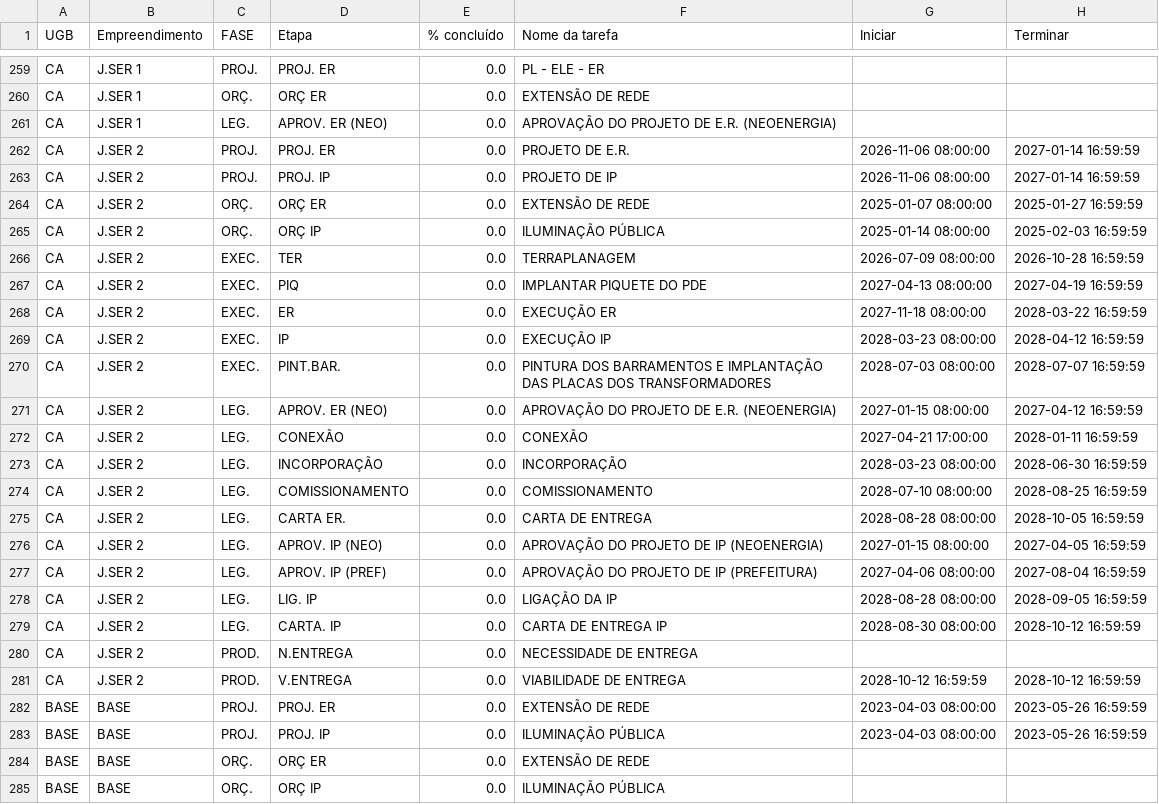
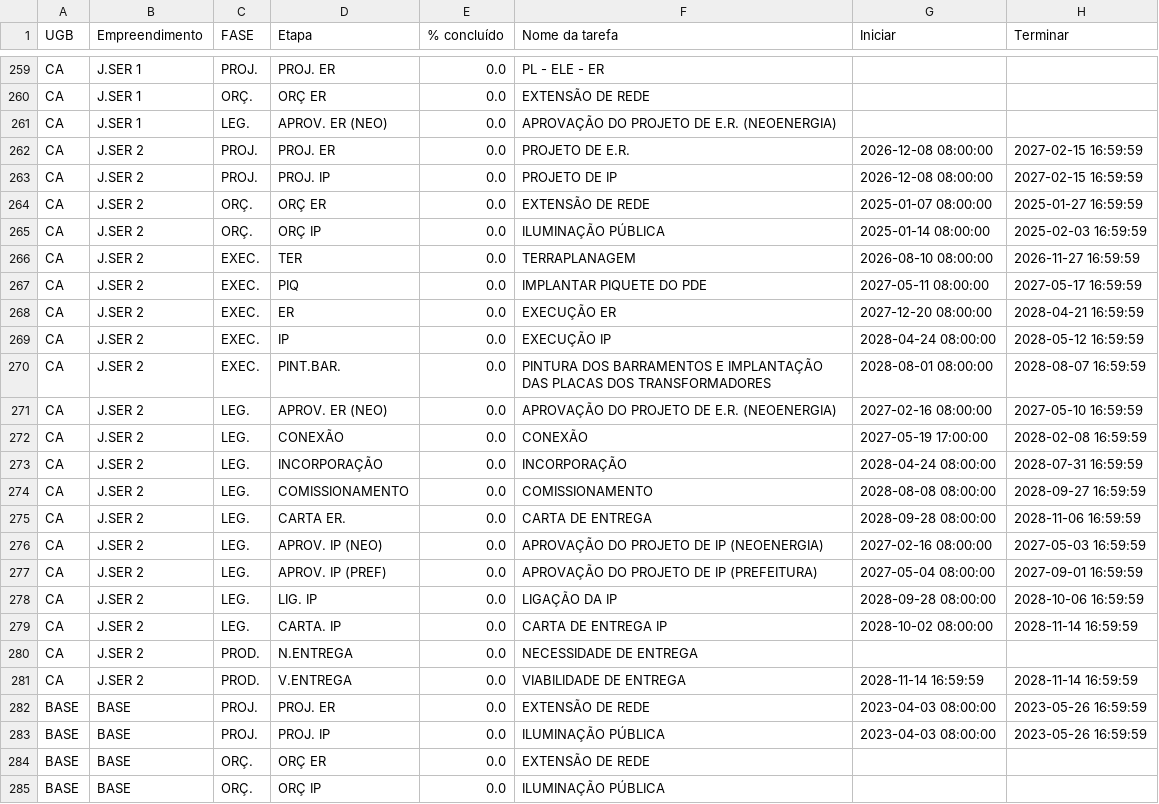
Before and after one commit to V-M-planejamento/NEOENERGIA, a CSV file: Dados Reais Tratados e Ordenados.csv, drawn as a sheet; only a part is shown, gaps mark what is left out; the diff covers the shown part only.

Commit message:
update
Cores + filtragem por fases

```diff
--- a/Dados Reais Tratados e Ordenados.csv
+++ b/Dados Reais Tratados e Ordenados.csv
@@ -261,22 +261,22 @@ CA,J.SER 1,ORÇ.,ORÇ ER,0.0,EXTENSÃO DE REDE,,
 CA,J.SER 1,LEG.,APROV. ER (NEO),0.0,APROVAÇÃO DO PROJETO DE E.R. (NEOENERGIA),,
-CA,J.SER 2,PROJ.,PROJ. ER,0.0,PROJETO DE E.R.,2026-11-06 08:00:00,2027-01-14 16:59:59
-CA,J.SER 2,PROJ.,PROJ. IP,0.0,PROJETO DE IP,2026-11-06 08:00:00,2027-01-14 16:59:59
+CA,J.SER 2,PROJ.,PROJ. ER,0.0,PROJETO DE E.R.,2026-12-08 08:00:00,2027-02-15 16:59:59
+CA,J.SER 2,PROJ.,PROJ. IP,0.0,PROJETO DE IP,2026-12-08 08:00:00,2027-02-15 16:59:59
 CA,J.SER 2,ORÇ.,ORÇ ER,0.0,EXTENSÃO DE REDE,2025-01-07 08:00:00,2025-01-27 16:59:59
 CA,J.SER 2,ORÇ.,ORÇ IP,0.0,ILUMINAÇÃO PÚBLICA,2025-01-14 08:00:00,2025-02-03 16:59:59
-CA,J.SER 2,EXEC.,TER,0.0,TERRAPLANAGEM,2026-07-09 08:00:00,2026-10-28 16:59:59
-CA,J.SER 2,EXEC.,PIQ,0.0,IMPLANTAR PIQUETE DO PDE,2027-04-13 08:00:00,2027-04-19 16:59:59
-CA,J.SER 2,EXEC.,ER,0.0,EXECUÇÃO ER,2027-11-18 08:00:00,2028-03-22 16:59:59
-CA,J.SER 2,EXEC.,IP,0.0,EXECUÇÃO IP,2028-03-23 08:00:00,2028-04-12 16:59:59
-CA,J.SER 2,EXEC.,PINT.BAR.,0.0,PINTURA DOS BARRAMENTOS E IMPLANTAÇÃO DAS PLACAS DOS TRANSFORMADORES,2028-07-03 08:00:00,2028-07-07 16:59:59
-CA,J.SER 2,LEG.,APROV. ER (NEO),0.0,APROVAÇÃO DO PROJETO DE E.R. (NEOENERGIA),2027-01-15 08:00:00,2027-04-12 16:59:59
-CA,J.SER 2,LEG.,CONEXÃO,0.0,CONEXÃO,2027-04-21 17:00:00,2028-01-11 16:59:59
-CA,J.SER 2,LEG.,INCORPORAÇÃO,0.0,INCORPORAÇÃO,2028-03-23 08:00:00,2028-06-30 16:59:59
-CA,J.SER 2,LEG.,COMISSIONAMENTO,0.0,COMISSIONAMENTO,2028-07-10 08:00:00,2028-08-25 16:59:59
-CA,J.SER 2,LEG.,CARTA ER.,0.0,CARTA DE ENTREGA,2028-08-28 08:00:00,2028-10-05 16:59:59
-CA,J.SER 2,LEG.,APROV. IP (NEO),0.0,APROVAÇÃO DO PROJETO DE IP (NEOENERGIA),2027-01-15 08:00:00,2027-04-05 16:59:59
-CA,J.SER 2,LEG.,APROV. IP (PREF),0.0,APROVAÇÃO DO PROJETO DE IP (PREFEITURA),2027-04-06 08:00:00,2027-08-04 16:59:59
-CA,J.SER 2,LEG.,LIG. IP,0.0,LIGAÇÃO DA IP,2028-08-28 08:00:00,2028-09-05 16:59:59
-CA,J.SER 2,LEG.,CARTA. IP,0.0,CARTA DE ENTREGA IP,2028-08-30 08:00:00,2028-10-12 16:59:59
+CA,J.SER 2,EXEC.,TER,0.0,TERRAPLANAGEM,2026-08-10 08:00:00,2026-11-27 16:59:59
+CA,J.SER 2,EXEC.,PIQ,0.0,IMPLANTAR PIQUETE DO PDE,2027-05-11 08:00:00,2027-05-17 16:59:59
+CA,J.SER 2,EXEC.,ER,0.0,EXECUÇÃO ER,2027-12-20 08:00:00,2028-04-21 16:59:59
+CA,J.SER 2,EXEC.,IP,0.0,EXECUÇÃO IP,2028-04-24 08:00:00,2028-05-12 16:59:59
+CA,J.SER 2,EXEC.,PINT.BAR.,0.0,PINTURA DOS BARRAMENTOS E IMPLANTAÇÃO DAS PLACAS DOS TRANSFORMADORES,2028-08-01 08:00:00,2028-08-07 16:59:59
+CA,J.SER 2,LEG.,APROV. ER (NEO),0.0,APROVAÇÃO DO PROJETO DE E.R. (NEOENERGIA),2027-02-16 08:00:00,2027-05-10 16:59:59
+CA,J.SER 2,LEG.,CONEXÃO,0.0,CONEXÃO,2027-05-19 17:00:00,2028-02-08 16:59:59
+CA,J.SER 2,LEG.,INCORPORAÇÃO,0.0,INCORPORAÇÃO,2028-04-24 08:00:00,2028-07-31 16:59:59
+CA,J.SER 2,LEG.,COMISSIONAMENTO,0.0,COMISSIONAMENTO,2028-08-08 08:00:00,2028-09-27 16:59:59
+CA,J.SER 2,LEG.,CARTA ER.,0.0,CARTA DE ENTREGA,2028-09-28 08:00:00,2028-11-06 16:59:59
+CA,J.SER 2,LEG.,APROV. IP (NEO),0.0,APROVAÇÃO DO PROJETO DE IP (NEOENERGIA),2027-02-16 08:00:00,2027-05-03 16:59:59
+CA,J.SER 2,LEG.,APROV. IP (PREF),0.0,APROVAÇÃO DO PROJETO DE IP (PREFEITURA),2027-05-04 08:00:00,2027-09-01 16:59:59
+CA,J.SER 2,LEG.,LIG. IP,0.0,LIGAÇÃO DA IP,2028-09-28 08:00:00,2028-10-06 16:59:59
+CA,J.SER 2,LEG.,CARTA. IP,0.0,CARTA DE ENTREGA IP,2028-10-02 08:00:00,2028-11-14 16:59:59
 CA,J.SER 2,PROD.,N.ENTREGA,0.0,NECESSIDADE DE ENTREGA,,
-CA,J.SER 2,PROD.,V.ENTREGA,0.0,VIABILIDADE DE ENTREGA,2028-10-12 16:59:59,2028-10-12 16:59:59
+CA,J.SER 2,PROD.,V.ENTREGA,0.0,VIABILIDADE DE ENTREGA,2028-11-14 16:59:59,2028-11-14 16:59:59
 BASE,BASE,PROJ.,PROJ. ER,0.0,EXTENSÃO DE REDE,2023-04-03 08:00:00,2023-05-26 16:59:59
```
Also changed, not shown: 36 edited cells elsewhere in this file, 1 other file.
